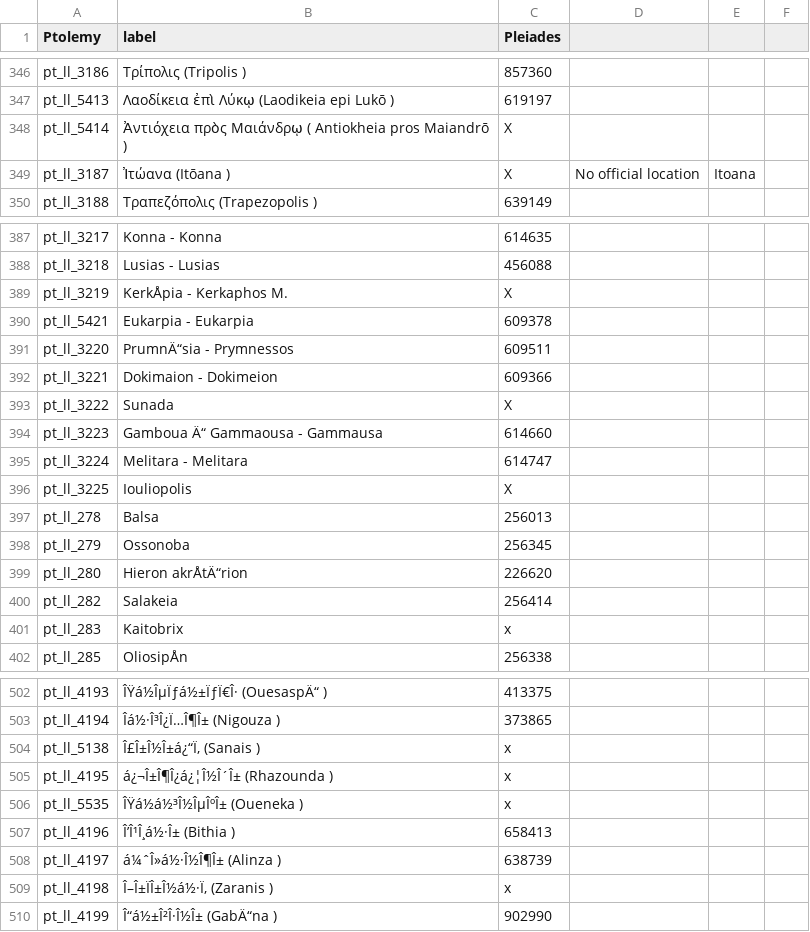
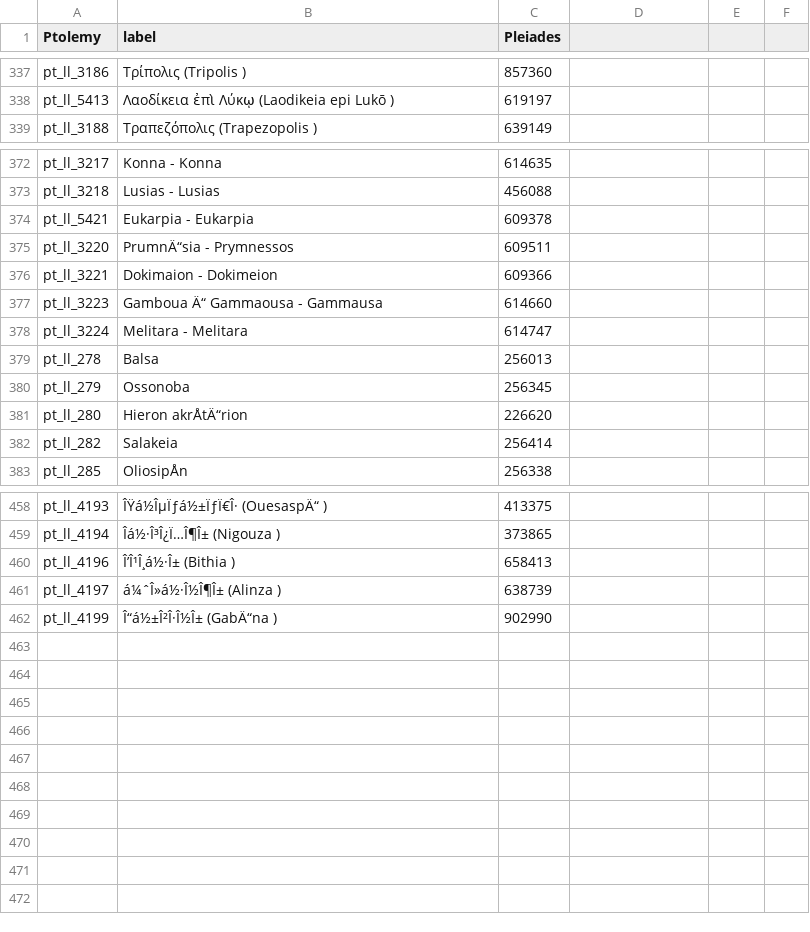
Before and after one commit to neelsmith/ptolemy, a CSV file: data/ptolemy2pleiades-draft.csv, drawn as a sheet; only a part is shown, gaps mark what is left out; the diff covers the shown part only; the diff names each change by its address in the sheet, - before the commit and + after, or states it on an @@ line.

```diff
--- a/data/ptolemy2pleiades-draft.csv
+++ b/data/ptolemy2pleiades-draft.csv
-row 348: pt_ll_5414 | Ἀντιόχεια πρὸς Μαιάνδρῳ ( Antiokheia pros Maiandrō ) | X
-row 349: pt_ll_3187 | Ἰτώανα (Itōana ) | X | No official location | Itoana
-row 389: pt_ll_3219 | KerkÅpia - Kerkaphos M. | X
-row 393: pt_ll_3222 | Sunada | X
-row 396: pt_ll_3225 | Iouliopolis | X
-row 401: pt_ll_283 | Kaitobrix | x
-row 504: pt_ll_5138 | Î£Î±Î½Î±á¿“Ï‚ (Sanais ) | x
-row 505: pt_ll_4195 | á¿¬Î±Î¶Î¿á¿¦Î½Î´Î± (Rhazounda ) | x
-row 506: pt_ll_5535 | ÎŸá½á½³Î½ÎµÎºÎ± (Oueneka ) | x
-row 509: pt_ll_4198 | Î–Î±ÏÎ±Î½á½·Ï‚ (Zaranis ) | x
```
Also changed, not shown: 38 removed rows and 9 edited cells elsewhere in this file.
